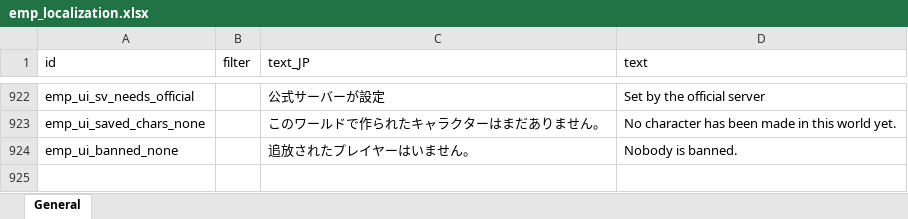
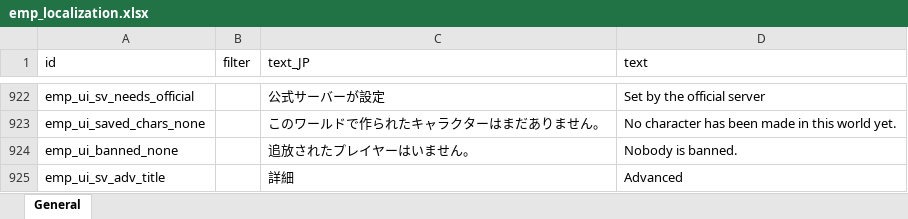
Before and after one commit to jeanfreger/elin-together-independence, an Excel workbook: package/LangMod/EN/emp_localization.xlsx, sheet General, drawn as a sheet; only a part is shown, gaps mark what is left out; values as stored, in another font and other column widths than the file's, no borders; the diff names each change by its address in the sheet, - before the commit and + after, or states it on an @@ line.

```diff
--- a/package/LangMod/EN/emp_localization.xlsx (sheet General)
+++ b/package/LangMod/EN/emp_localization.xlsx (sheet General)
+row 925: emp_ui_sv_adv_title |  | 詳細 | Advanced
```
Also changed, not shown: 5 other files.
